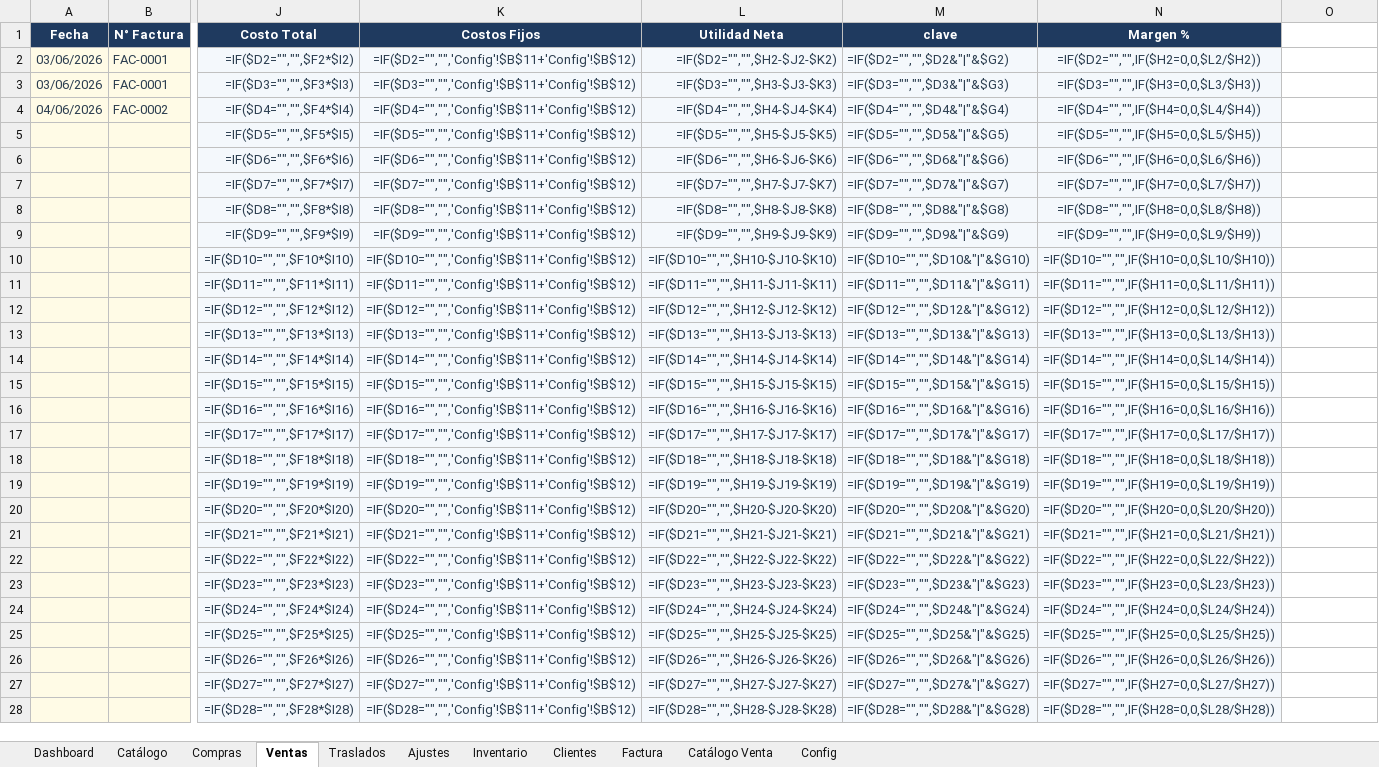
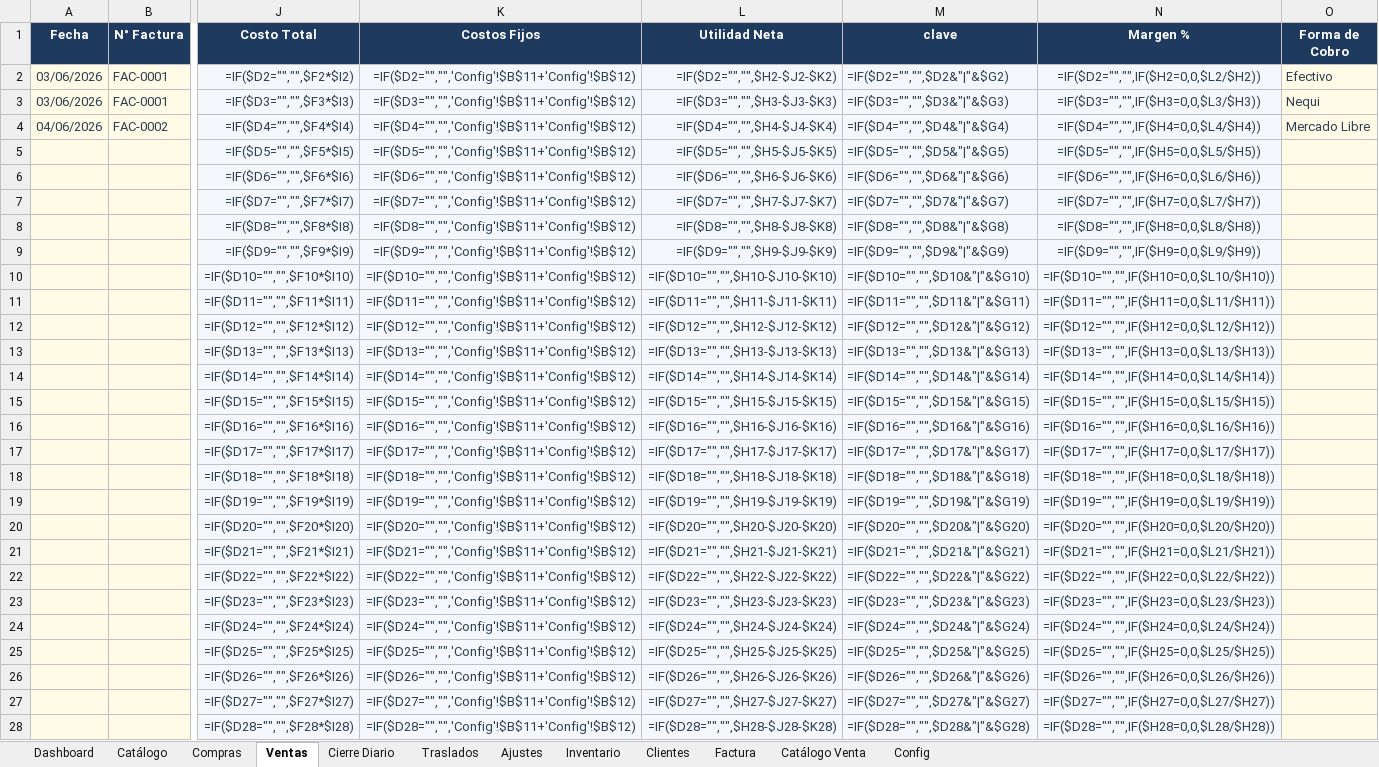
Before and after one commit to inversionescrypto8-hash/oiujyht, an Excel workbook: generator/Sistema_Gestion_Inventario.xlsx, sheet Ventas, drawn as a sheet; only a part is shown, gaps mark what is left out; values as stored, in another font and other column widths than the file's, no borders; formulas without a stored value are shown as written; the diff covers the shown part only; the diff names each change by its address in the sheet, - before the commit and + after, or states it on an @@ line.

Commit message:
Cierre Diario / cuadre de caja: cobros por metodo, MELI aparte, gastos y cuadre de efectivo

```diff
--- a/generator/Sistema_Gestion_Inventario.xlsx (sheet Ventas)
+++ b/generator/Sistema_Gestion_Inventario.xlsx (sheet Ventas)
+sheet tab: Cierre Diario
-O1: (empty)
+O1: Forma de Cobro
-O1 fill: none
+O1 fill: #1F3A5F
-O2 (Forma de Cobro): (empty)
+O2 (Forma de Cobro): Efectivo
-O2:O28 fill: none
+O2:O28 fill: #FFFBE6
-O3 (Forma de Cobro): (empty)
+O3 (Forma de Cobro): Nequi
-O4 (Forma de Cobro): (empty)
+O4 (Forma de Cobro): Mercado Libre
```
Also changed, not shown: cell formats elsewhere in this sheet, sheet Config, 1 other file.
